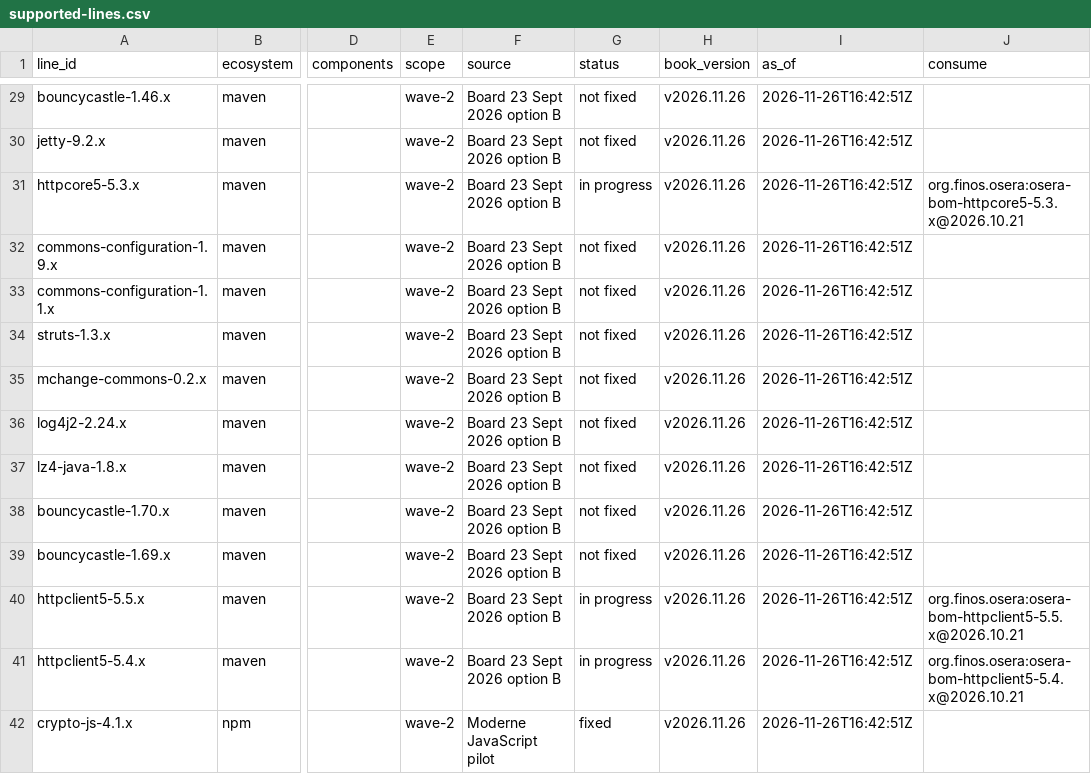
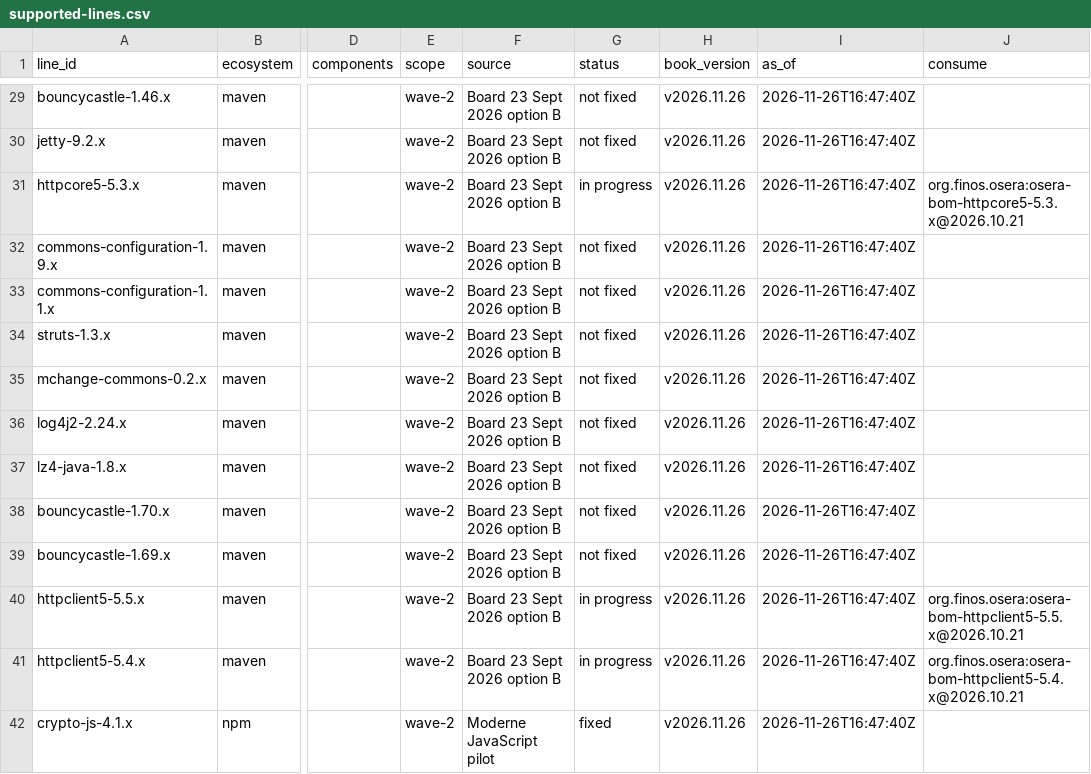
Before and after one commit to dev-finos-osera-forks/backlog, a CSV file: supported-lines.csv, drawn as a sheet; only a part is shown, gaps mark what is left out; the diff covers the shown part only; the diff names each change by its address in the sheet, - before the commit and + after, or states it on an @@ line.

```diff
--- a/supported-lines.csv
+++ b/supported-lines.csv
-I29:I42 (as_of): 2026-11-26T16:42:51Z
+I29:I42 (as_of): 2026-11-26T16:47:40Z
```
Also changed, not shown: 28 edited cells elsewhere in this file, 5 other files.
